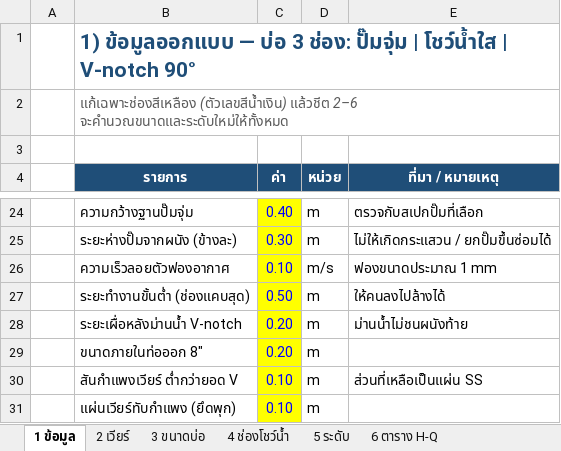
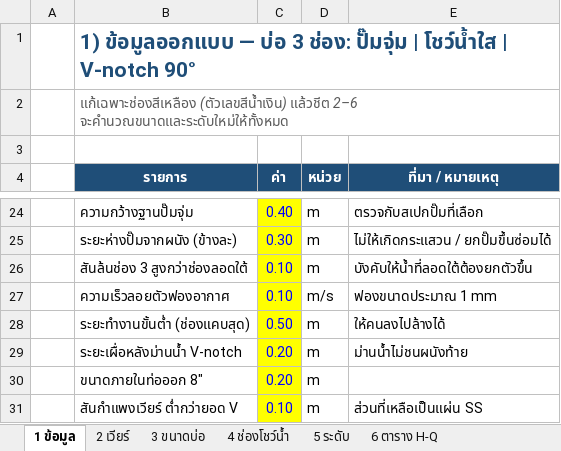
Before and after one commit to artkantaphit43/-, an Excel workbook: weir_design.xlsx, sheet 1 ข้อมูล, drawn as a sheet; only a part is shown, gaps mark what is left out; the shorter side is filled out with more unchanged rows; values as stored, in another font and other column widths than the file's, no borders; the diff names each change by its address in the sheet, - before the commit and + after, or states it on an @@ line.

```diff
--- a/weir_design.xlsx (sheet 1 ข้อมูล)
+++ b/weir_design.xlsx (sheet 1 ข้อมูล)
+row 26:  | สันล้นช่อง 3 สูงกว่าช่องลอดใต้ | 0.10 | m | บังคับให้น้ำที่ลอดใต้ต้องยกตัวขึ้น
```
Also changed, not shown: sheet 3 ขนาดบ่อ, formulas that keep their value, 10 other files.
